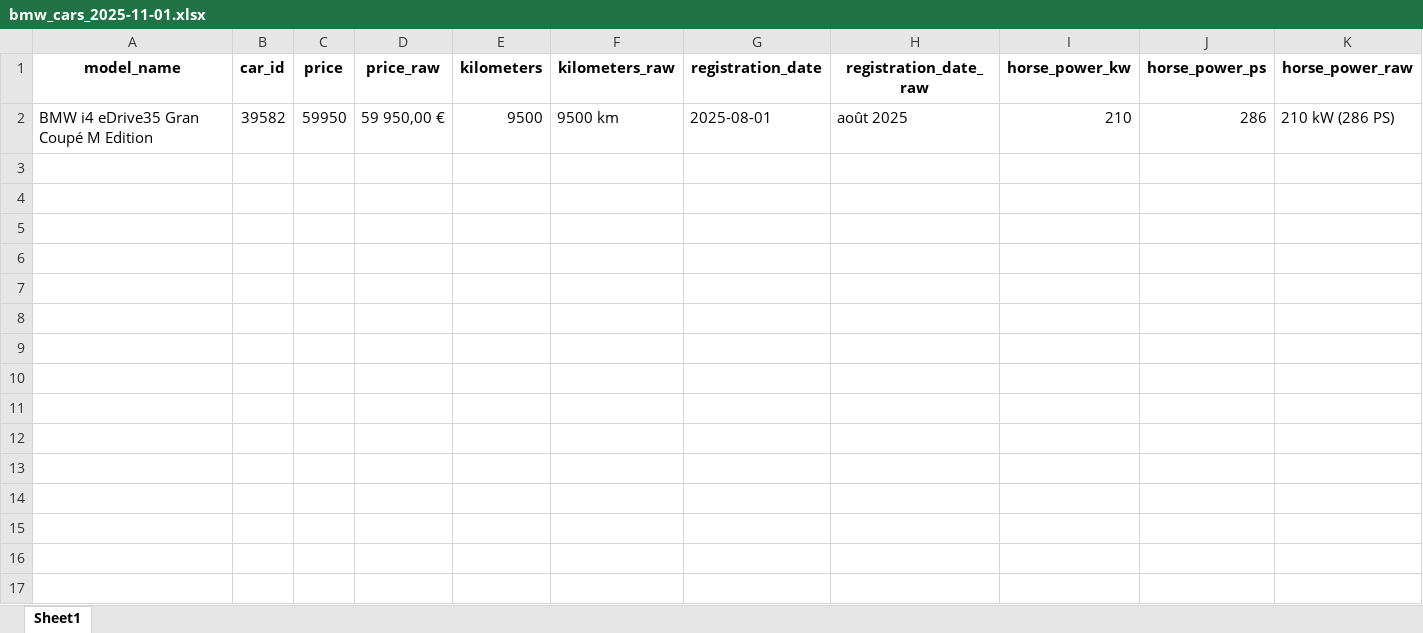
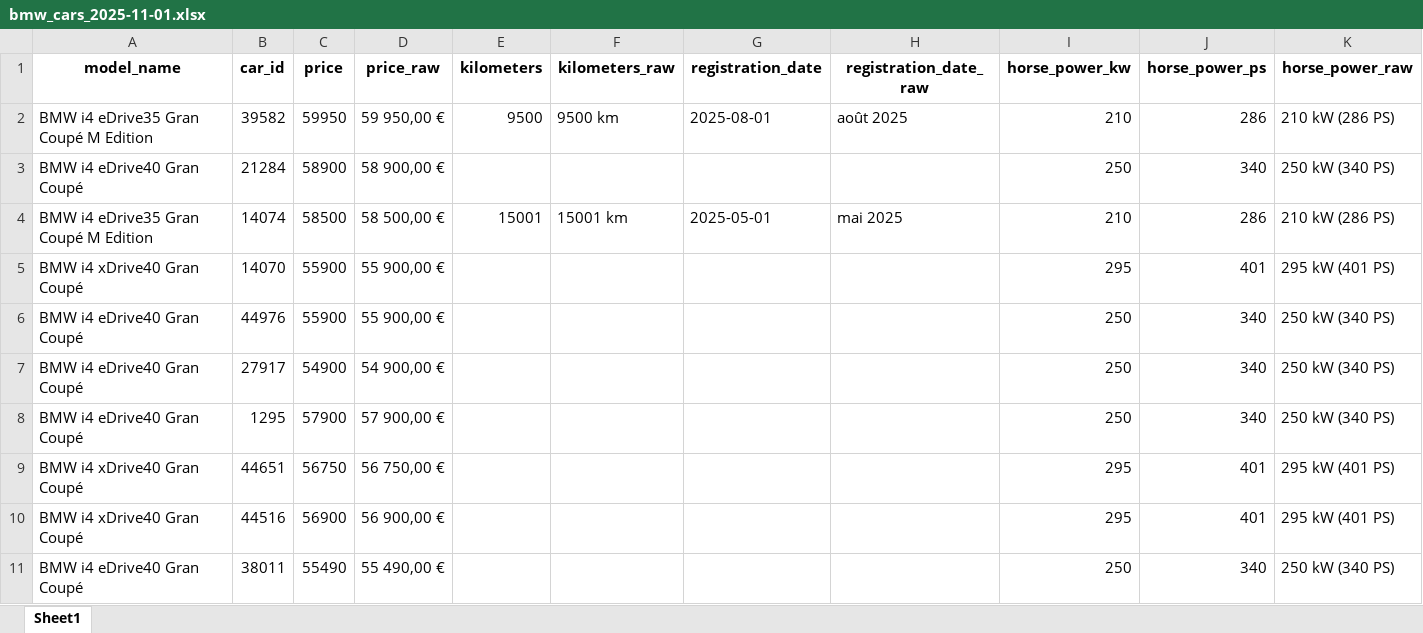
Before and after one commit to Genwise-Agency/car_scraping, an Excel workbook: results/bmw/bmw_cars_2025-11-01.xlsx, sheet Sheet1, drawn as a sheet; only a part is shown; values as stored, in another font and other column widths than the file's, no borders; rows hold the shown columns only; the diff names each change by its address in the sheet, - before the commit and + after, or states it on an @@ line.

Commit message:
Refactor BMW scraping script to use logging
Replaced print statements with Python's logging module for improved output control and clarity. Refactored car data extraction into a function, added error handling, and updated summary and export steps to use logging. Limited car processing to first 10 links for testing and improved equipment extraction logic.

```diff
--- a/results/bmw/bmw_cars_2025-11-01.xlsx (sheet Sheet1)
+++ b/results/bmw/bmw_cars_2025-11-01.xlsx (sheet Sheet1)
+row 3: BMW i4 eDrive40 Gran Coupé | 21284 | 58900 | 58 900,00 € |  |  |  |  | 250 | 340 | 250 kW (340 PS)
+row 4: BMW i4 eDrive35 Gran Coupé M Edition | 14074 | 58500 | 58 500,00 € | 15001 | 15001 km | 2025-05-01 | mai 2025 | 210 | 286 | 210 kW (286 PS)
+row 5: BMW i4 xDrive40 Gran Coupé | 14070 | 55900 | 55 900,00 € |  |  |  |  | 295 | 401 | 295 kW (401 PS)
+row 6: BMW i4 eDrive40 Gran Coupé | 44976 | 55900 | 55 900,00 € |  |  |  |  | 250 | 340 | 250 kW (340 PS)
+row 7: BMW i4 eDrive40 Gran Coupé | 27917 | 54900 | 54 900,00 € |  |  |  |  | 250 | 340 | 250 kW (340 PS)
+row 8: BMW i4 eDrive40 Gran Coupé | 1295 | 57900 | 57 900,00 € |  |  |  |  | 250 | 340 | 250 kW (340 PS)
+row 9: BMW i4 xDrive40 Gran Coupé | 44651 | 56750 | 56 750,00 € |  |  |  |  | 295 | 401 | 295 kW (401 PS)
+row 10: BMW i4 xDrive40 Gran Coupé | 44516 | 56900 | 56 900,00 € |  |  |  |  | 295 | 401 | 295 kW (401 PS)
+row 11: BMW i4 eDrive40 Gran Coupé | 38011 | 55490 | 55 490,00 € |  |  |  |  | 250 | 340 | 250 kW (340 PS)
```
Also changed, not shown: 1 other file.
